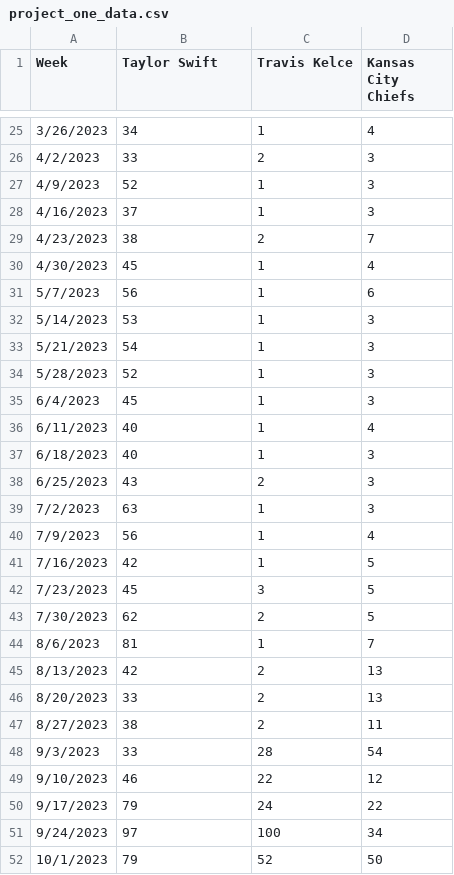
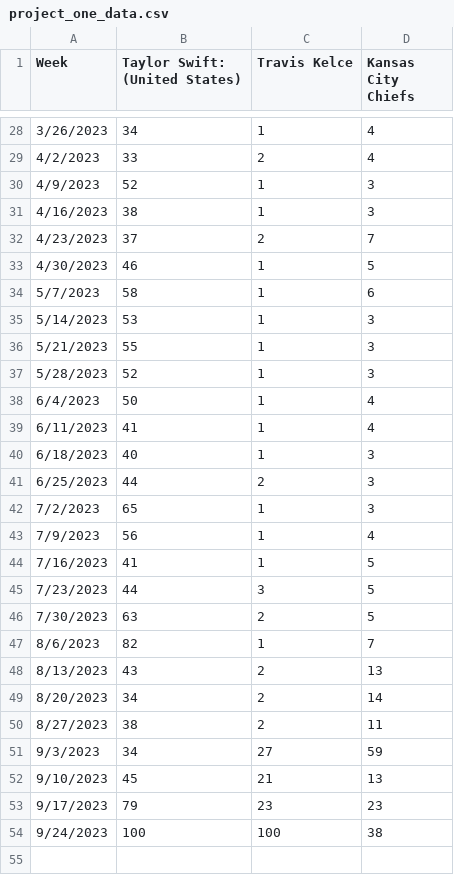
Before and after one commit to parlowe/gradmathone, a CSV file: project_one_data.csv, drawn as a sheet; only a part is shown, gaps mark what is left out; the diff covers the shown part only.

```diff
--- a/project_one_data.csv
+++ b/project_one_data.csv
@@ -1 +1 @@
-Week,Taylor Swift,Travis Kelce,Kansas City Chiefs
+Week,Taylor Swift: (United States),Travis Kelce,Kansas City Chiefs
@@ -25,28 +28,27 @@ Week,Taylor Swift,Travis Kelce,Kansas City Chiefs
 3/26/2023,34,1,4
-4/2/2023,33,2,3
+4/2/2023,33,2,4
 4/9/2023,52,1,3
-4/16/2023,37,1,3
-4/23/2023,38,2,7
-4/30/2023,45,1,4
-5/7/2023,56,1,6
+4/16/2023,38,1,3
+4/23/2023,37,2,7
+4/30/2023,46,1,5
+5/7/2023,58,1,6
 5/14/2023,53,1,3
-5/21/2023,54,1,3
+5/21/2023,55,1,3
 5/28/2023,52,1,3
-6/4/2023,45,1,3
-6/11/2023,40,1,4
+6/4/2023,50,1,4
+6/11/2023,41,1,4
 6/18/2023,40,1,3
-6/25/2023,43,2,3
-7/2/2023,63,1,3
+6/25/2023,44,2,3
+7/2/2023,65,1,3
 7/9/2023,56,1,4
-7/16/2023,42,1,5
-7/23/2023,45,3,5
-7/30/2023,62,2,5
-8/6/2023,81,1,7
-8/13/2023,42,2,13
-8/20/2023,33,2,13
+7/16/2023,41,1,5
+7/23/2023,44,3,5
+7/30/2023,63,2,5
+8/6/2023,82,1,7
+8/13/2023,43,2,13
+8/20/2023,34,2,14
 8/27/2023,38,2,11
-9/3/2023,33,28,54
-9/10/2023,46,22,12
-9/17/2023,79,24,22
-9/24/2023,97,100,34
-10/1/2023,79,52,50
+9/3/2023,34,27,59
+9/10/2023,45,21,13
+9/17/2023,79,23,23
+9/24/2023,100,100,38
```
Also changed, not shown: 3 added rows and 30 edited cells elsewhere in this file, project_one_data_1.csv, project_one_data_2.csv, 1 other file.
